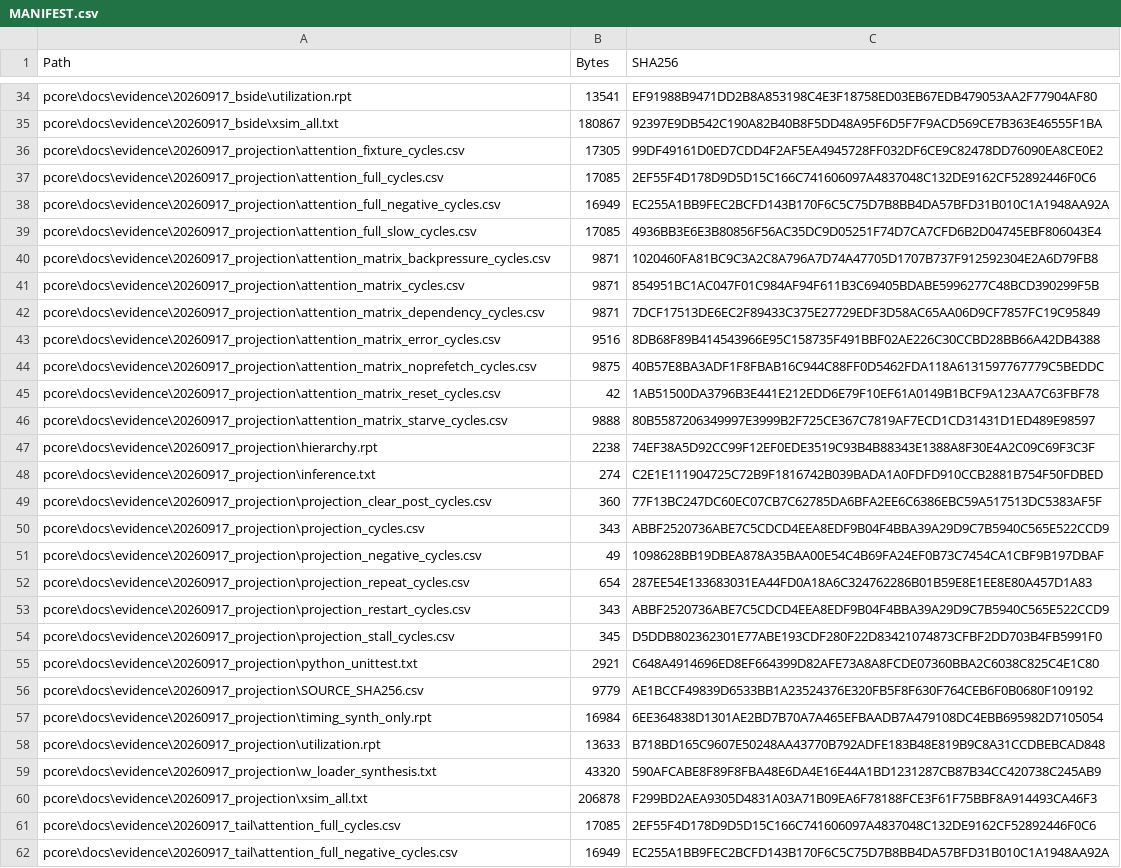
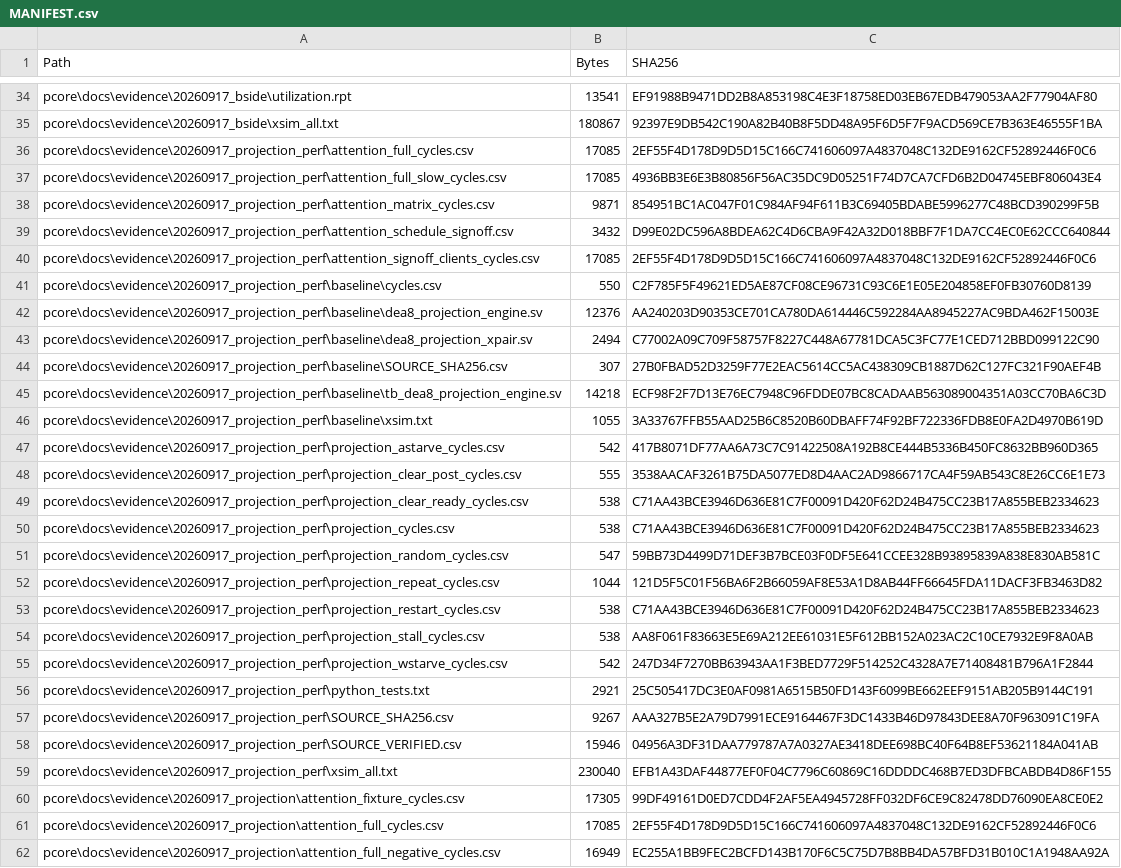
Before and after one commit to fly040507/DEA8_PCore, a CSV file: MANIFEST.csv, drawn as a sheet; only a part is shown, gaps mark what is left out; the shorter side is filled out with more unchanged rows; the diff covers the shown part only; the diff names each change by its address in the sheet, - before the commit and + after, or states it on an @@ line.

Commit message:
Optimize Projection A ping-pong buffering and verify Attention scheduling

```diff
--- a/MANIFEST.csv
+++ b/MANIFEST.csv
+row 36: pcore\docs\evidence\20260917_projection_perf\attention_full_cycles.csv | 17085 | 2EF55F4D178D9D5D15C166C741606097A4837048C132DE9162CF52892446F0C6
+row 37: pcore\docs\evidence\20260917_projection_perf\attention_full_slow_cycles.csv | 17085 | 4936BB3E6E3B80856F56AC35DC9D05251F74D7CA7CFD6B2D04745EBF806043E4
+row 38: pcore\docs\evidence\20260917_projection_perf\attention_matrix_cycles.csv | 9871 | 854951BC1AC047F01C984AF94F611B3C69405BDABE5996277C48BCD390299F5B
+row 39: pcore\docs\evidence\20260917_projection_perf\attention_schedule_signoff.csv | 3432 | D99E02DC596A8BDEA62C4D6CBA9F42A32D018BBF7F1DA7CC4EC0E62CCC640844
+row 40: pcore\docs\evidence\20260917_projection_perf\attention_signoff_clients_cycles.csv | 17085 | 2EF55F4D178D9D5D15C166C741606097A4837048C132DE9162CF52892446F0C6
+row 41: pcore\docs\evidence\20260917_projection_perf\baseline\cycles.csv | 550 | C2F785F5F49621ED5AE87CF08CE96731C93C6E1E05E204858EF0FB30760D8139
+row 42: pcore\docs\evidence\20260917_projection_perf\baseline\dea8_projection_engine.sv | 12376 | AA240203D90353CE701CA780DA614446C592284AA8945227AC9BDA462F15003E
+row 43: pcore\docs\evidence\20260917_projection_perf\baseline\dea8_projection_xpair.sv | 2494 | C77002A09C709F58757F8227C448A67781DCA5C3FC77E1CED712BBD099122C90
+row 44: pcore\docs\evidence\20260917_projection_perf\baseline\SOURCE_SHA256.csv | 307 | 27B0FBAD52D3259F77E2EAC5614CC5AC438309CB1887D62C127FC321F90AEF4B
+row 45: pcore\docs\evidence\20260917_projection_perf\baseline\tb_dea8_projection_engine.sv | 14218 | ECF98F2F7D13E76EC7948C96FDDE07BC8CADAAB563089004351A03CC70BA6C3D
+row 46: pcore\docs\evidence\20260917_projection_perf\baseline\xsim.txt | 1055 | 3A33767FFB55AAD25B6C8520B60DBAFF74F92BF722336FDB8E0FA2D4970B619D
+row 47: pcore\docs\evidence\20260917_projection_perf\projection_astarve_cycles.csv | 542 | 417B8071DF77AA6A73C7C91422508A192B8CE444B5336B450FC8632BB960D365
+row 48: pcore\docs\evidence\20260917_projection_perf\projection_clear_post_cycles.csv | 555 | 3538AACAF3261B75DA5077ED8D4AAC2AD9866717CA4F59AB543C8E26CC6E1E73
+row 49: pcore\docs\evidence\20260917_projection_perf\projection_clear_ready_cycles.csv | 538 | C71AA43BCE3946D636E81C7F00091D420F62D24B475CC23B17A855BEB2334623
+row 50: pcore\docs\evidence\20260917_projection_perf\projection_cycles.csv | 538 | C71AA43BCE3946D636E81C7F00091D420F62D24B475CC23B17A855BEB2334623
+row 51: pcore\docs\evidence\20260917_projection_perf\projection_random_cycles.csv | 547 | 59BB73D4499D71DEF3B7BCE03F0DF5E641CCEE328B93895839A838E830AB581C
+row 52: pcore\docs\evidence\20260917_projection_perf\projection_repeat_cycles.csv | 1044 | 121D5F5C01F56BA6F2B66059AF8E53A1D8AB44FF66645FDA11DACF3FB3463D82
+row 53: pcore\docs\evidence\20260917_projection_perf\projection_restart_cycles.csv | 538 | C71AA43BCE3946D636E81C7F00091D420F62D24B475CC23B17A855BEB2334623
+row 54: pcore\docs\evidence\20260917_projection_perf\projection_stall_cycles.csv | 538 | AA8F061F83663E5E69A212EE61031E5F612BB152A023AC2C10CE7932E9F8A0AB
+row 55: pcore\docs\evidence\20260917_projection_perf\projection_wstarve_cycles.csv | 542 | 247D34F7270BB63943AA1F3BED7729F514252C4328A7E71408481B796A1F2844
+row 56: pcore\docs\evidence\20260917_projection_perf\python_tests.txt | 2921 | 25C505417DC3E0AF0981A6515B50FD143F6099BE662EEF9151AB205B9144C191
+row 57: pcore\docs\evidence\20260917_projection_perf\SOURCE_SHA256.csv | 9267 | AAA327B5E2A79D7991ECE9164467F3DC1433B46D97843DEE8A70F963091C19FA
+row 58: pcore\docs\evidence\20260917_projection_perf\SOURCE_VERIFIED.csv | 15946 | 04956A3DF31DAA779787A7A0327AE3418DEE698BC40F64B8EF53621184A041AB
+row 59: pcore\docs\evidence\20260917_projection_perf\xsim_all.txt | 230040 | EFB1A43DAF44877EF0F04C7796C60869C16DDDDC468B7ED3DFBCABDB4D86F155
```
Also changed, not shown: 2 added rows and 18 edited cells elsewhere in this file, 33 other files.
